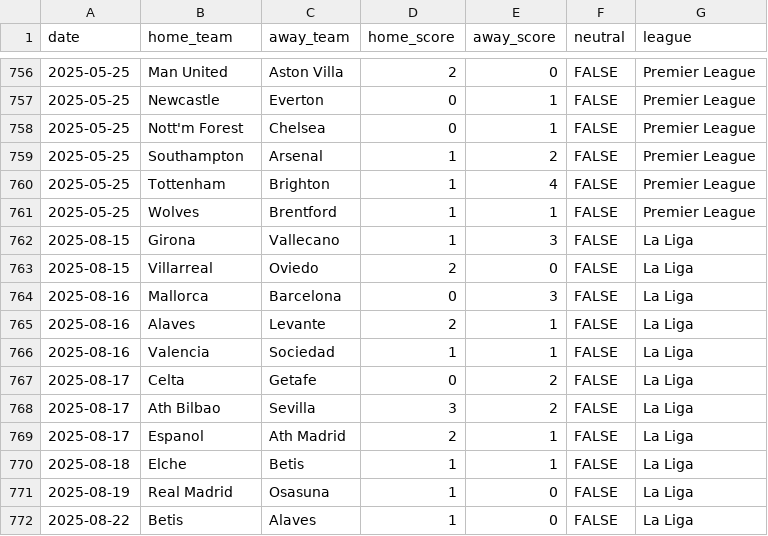
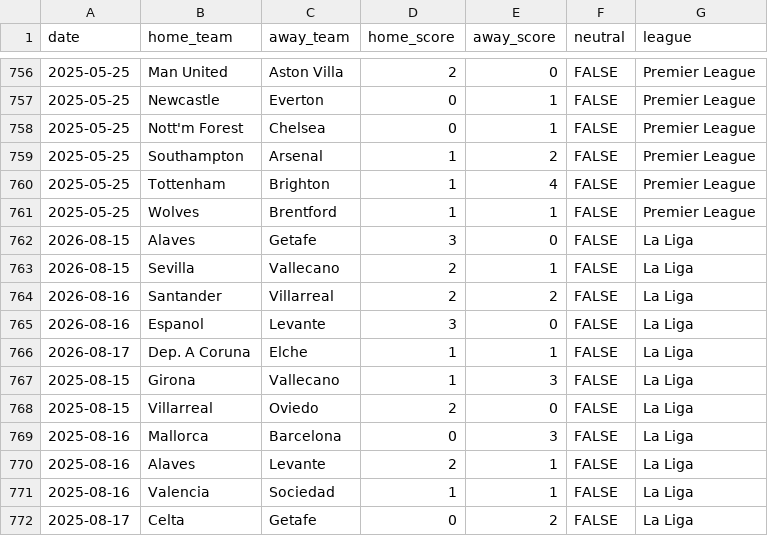
Before and after one commit to tovarsstt/Ai-betting-app, a CSV file: data/soccer/club_results.csv, drawn as a sheet; only a part is shown, gaps mark what is left out; the shorter side is filled out with more unchanged rows.

Commit message:
chore: refresh every in-season feed to current
tennis ranks (ATP+WTA 150 each), form (547 players), serve stats; club soccer
refit on 3,509 matches incl. the 2026-27 season; internationals refit (265 teams,
6,135 matches); NFL rosters (32 teams, 3,009 players, 7 QB rooms moved); MLB
(1,896 completed games); volleyball, cricket, LMB.

Every in-season sport now reads age 0d. NFL stays SEASON_BOUNDARY until Sept 4
and NBA OFFSEASON — both correct, both structural.

pick_ledger: first 7 picks logged WITH predicted_prob and settled against real
results, so the calibration loop has data for the first time (was 0).

```diff
--- a/data/soccer/club_results.csv
+++ b/data/soccer/club_results.csv
@@ -761,2 +761,7 @@ date,home_team,away_team,home_score,away_score,neutral,league
 2025-05-25,Wolves,Brentford,1,1,FALSE,Premier League
+2026-08-15,Alaves,Getafe,3,0,FALSE,La Liga
+2026-08-15,Sevilla,Vallecano,2,1,FALSE,La Liga
+2026-08-16,Santander,Villarreal,2,2,FALSE,La Liga
+2026-08-16,Espanol,Levante,3,0,FALSE,La Liga
+2026-08-17,Dep. A Coruna,Elche,1,1,FALSE,La Liga
 2025-08-15,Girona,Vallecano,1,3,FALSE,La Liga
```
Also changed, not shown: 17 other files.
